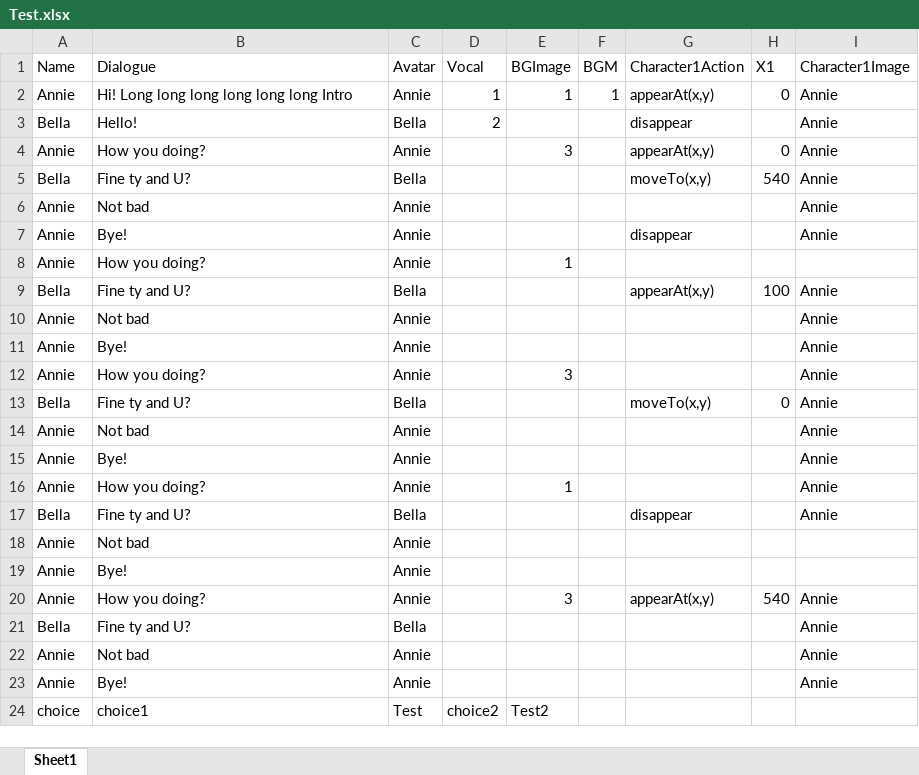
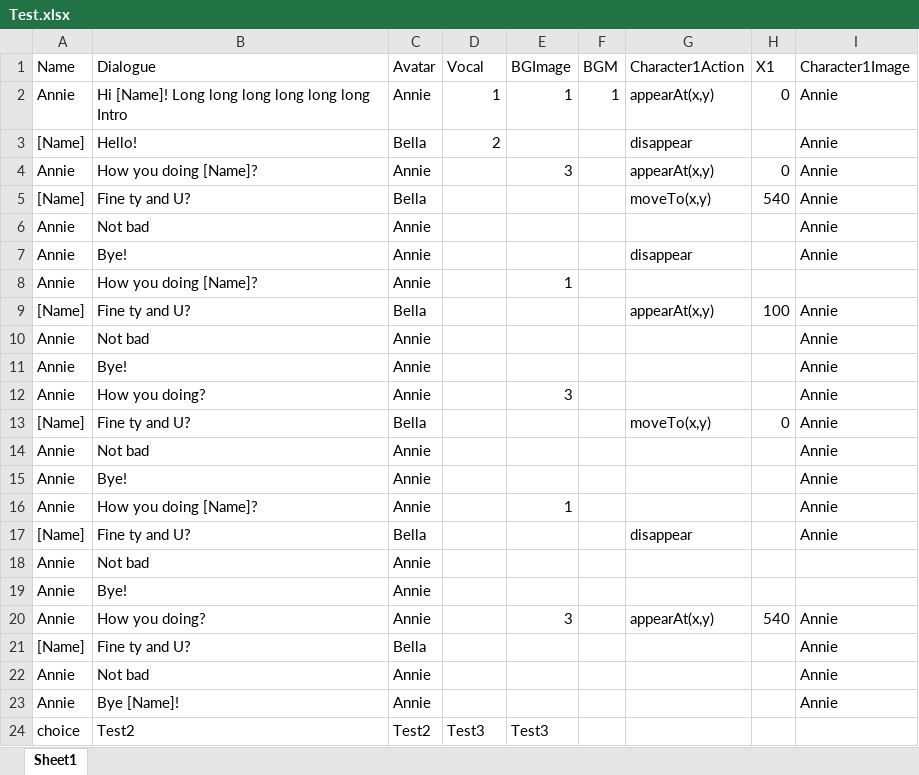
Before and after one commit to cyndereN/Unity-Narration-Framework, an Excel workbook: VNFramework/Assets/Resources/story/Test.xlsx, sheet Sheet1, drawn as a sheet; only a part is shown; values as stored, in another font and other column widths than the file's, no borders; the diff names each change by its address in the sheet, - before the commit and + after, or states it on an @@ line.

Commit message:
[NEW] Update input name, goto function and gallery

```diff
--- a/VNFramework/Assets/Resources/story/Test.xlsx (sheet Sheet1)
+++ b/VNFramework/Assets/Resources/story/Test.xlsx (sheet Sheet1)
-B2 (Dialogue): Hi! Long long long long long long Intro
+B2 (Dialogue): Hi [Name]! Long long long long long long Intro
-A3 (Name): Bella
+A3 (Name): [Name]
-B4 (Dialogue): How you doing?
+B4 (Dialogue): How you doing [Name]?
-A5 (Name): Bella
+A5 (Name): [Name]
-B8 (Dialogue): How you doing?
+B8 (Dialogue): How you doing [Name]?
-A9 (Name): Bella
+A9 (Name): [Name]
-A13 (Name): Bella
+A13 (Name): [Name]
-B16 (Dialogue): How you doing?
+B16 (Dialogue): How you doing [Name]?
-A17 (Name): Bella
+A17 (Name): [Name]
-A21 (Name): Bella
+A21 (Name): [Name]
-B23 (Dialogue): Bye!
+B23 (Dialogue): Bye [Name]!
-B24 (Dialogue): choice1
+B24 (Dialogue): Test2
-C24 (Avatar): Test
+C24 (Avatar): Test2
-D24 (Vocal): choice2
+D24 (Vocal): Test3
-E24 (BGImage): Test2
+E24 (BGImage): Test3
```
Also changed, not shown: VNFramework/Assets/Resources/story/Test2.xlsx, 25 other files.
